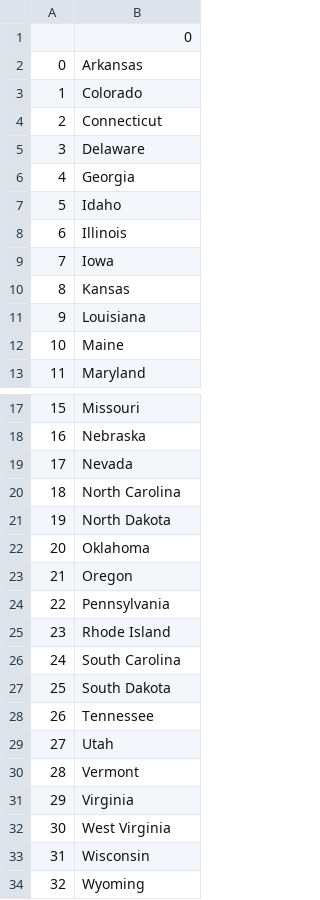
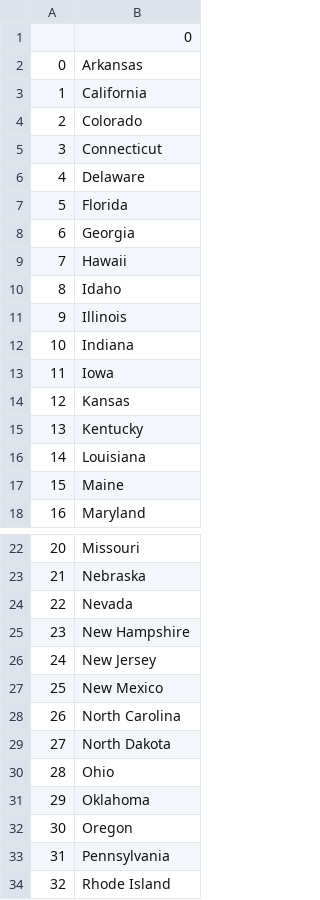
Before and after one commit to mirzan7/100daysofpython, a CSV file: day_25/missing_state.csv, drawn as a sheet; only a part is shown, gaps mark what is left out; the shorter side is filled out with more unchanged rows; addresses are those after the commit; the diff names each change by its address in the sheet, - before the commit and + after, or states it on an @@ line.

```diff
--- a/day_25/missing_state.csv
+++ b/day_25/missing_state.csv
+row 3: 1 | California
@@ column A renumbered from row 4 down @@
+row 7: 5 | Florida
+row 9: 7 | Hawaii
+row 12: 10 | Indiana
+row 15: 13 | Kentucky
+row 25: 23 | New Hampshire
+row 26: 24 | New Jersey
+row 27: 25 | New Mexico
+row 30: 28 | Ohio
```
Also changed, not shown: 5 other files.
